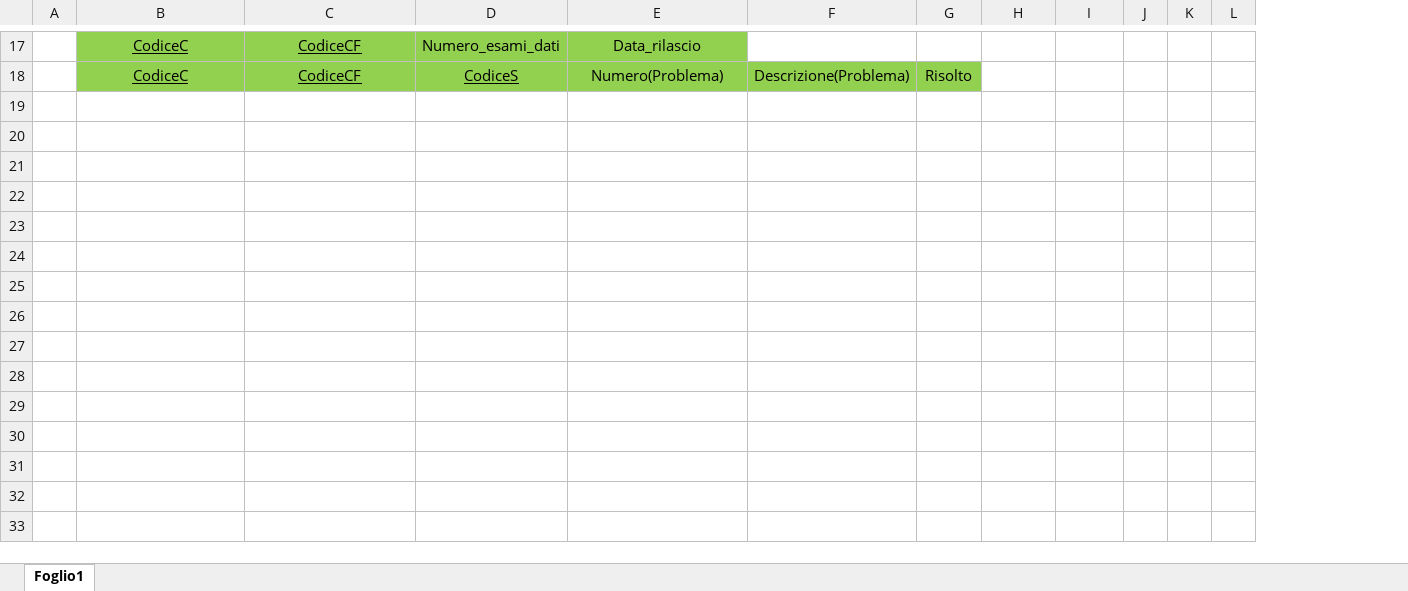
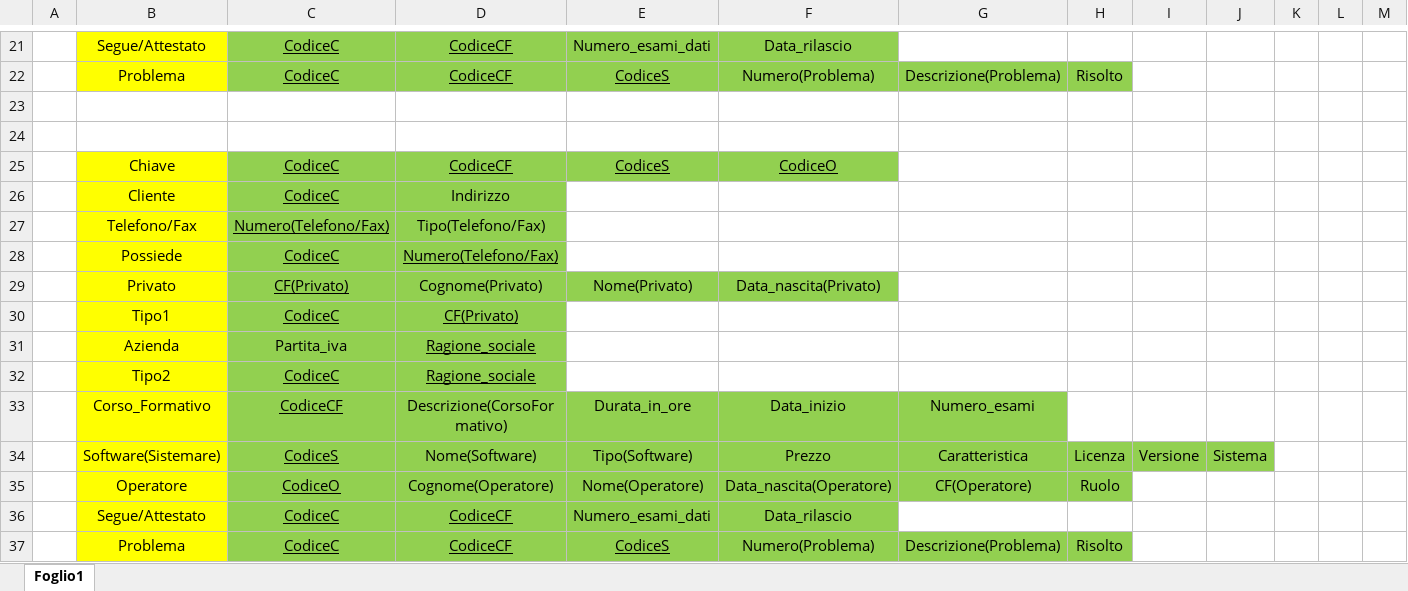
Before and after one commit to DbProject-Tortora19-20/Modello-logico, an Excel workbook: Normalizzazione.xlsx, sheet Foglio1, drawn as a sheet; only a part is shown, gaps mark what is left out; values as stored, in another font and other column widths than the file's, no borders; rows hold the shown columns only; the diff covers the shown part only; the diff names each change by its address in the sheet, - before the commit and + after, or states it on an @@ line.

Commit message:
Add files via upload

```diff
--- a/Normalizzazione.xlsx (sheet Foglio1)
+++ b/Normalizzazione.xlsx (sheet Foglio1)
+column B, rows 21-22: Segue/Attestato | Problema
+row 23: (empty)
+row 24: (empty)
+row 25:  | Chiave | CodiceC | CodiceCF | CodiceS | CodiceO
+row 26:  | Cliente | CodiceC | Indirizzo
+row 27:  | Telefono/Fax | Numero(Telefono/Fax) | Tipo(Telefono/Fax)
+row 28:  | Possiede | CodiceC | Numero(Telefono/Fax)
+row 29:  | Privato | CF(Privato) | Cognome(Privato) | Nome(Privato) | Data_nascita(Privato)
+row 30:  | Tipo1 | CodiceC | CF(Privato)
+row 31:  | Azienda | Partita_iva | Ragione_sociale
+row 32:  | Tipo2 | CodiceC | Ragione_sociale
+row 33:  | Corso_Formativo | CodiceCF | Descrizione(CorsoFormativo) | Durata_in_ore | Data_inizio | Numero_esami
+row 34:  | Software(Sistemare) | CodiceS | Nome(Software) | Tipo(Software) | Prezzo | Caratteristica | Licenza | Versione | Sistema
+row 35:  | Operatore | CodiceO | Cognome(Operatore) | Nome(Operatore) | Data_nascita(Operatore) | CF(Operatore) | Ruolo
+row 36:  | Segue/Attestato | CodiceC | CodiceCF | Numero_esami_dati | Data_rilascio
+row 37:  | Problema | CodiceC | CodiceCF | CodiceS | Numero(Problema) | Descrizione(Problema) | Risolto
```
Also changed, not shown: 4 added rows and 1 edited cell elsewhere in this sheet.
